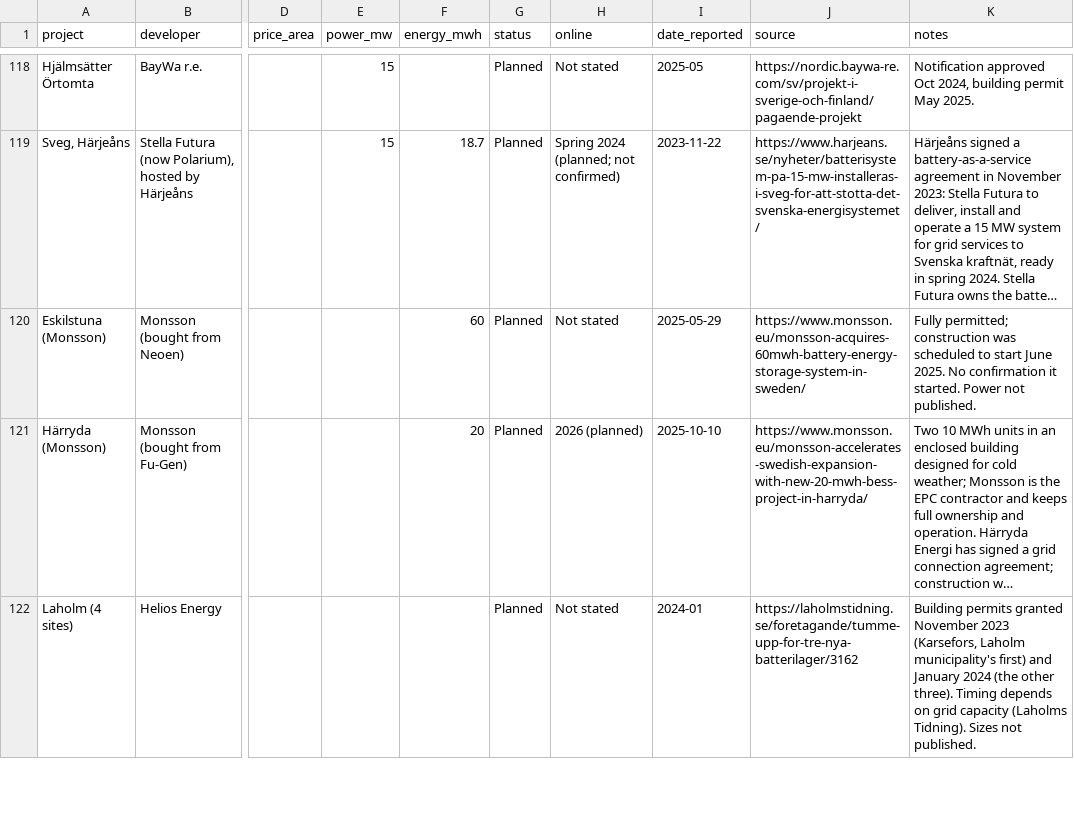
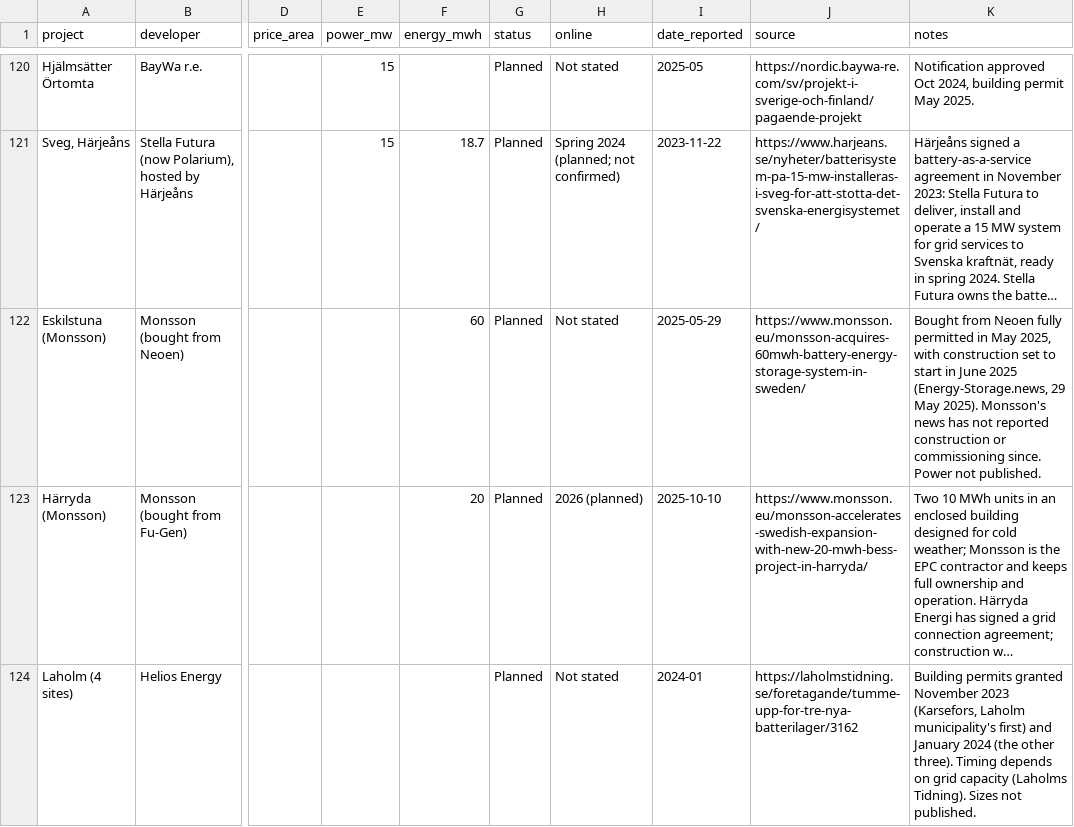
Before and after one commit to andreasn/batterier, a CSV file: data/projects.csv, drawn as a sheet; only a part is shown, gaps mark what is left out; long unchanged cells end in …; addresses are those after the commit; the diff covers the shown part only; the diff names each change by its address in the sheet, - before the commit and + after, or states it on an @@ line.

```diff
--- a/data/projects.csv
+++ b/data/projects.csv
-K122 (notes): Fully permitted; construction was scheduled to start June 2025. No confirmation it started. Power not…
+K122 (notes): Bought from Neoen fully permitted in May 2025, with construction set to start in June 2025 (Energy-Storage.news, 29 May 2025). Monsson's news has not reported construction or commissioning since. Power not…
```
Also changed, not shown: 2 added rows and 24 edited cells elsewhere in this file, 1 other file.
